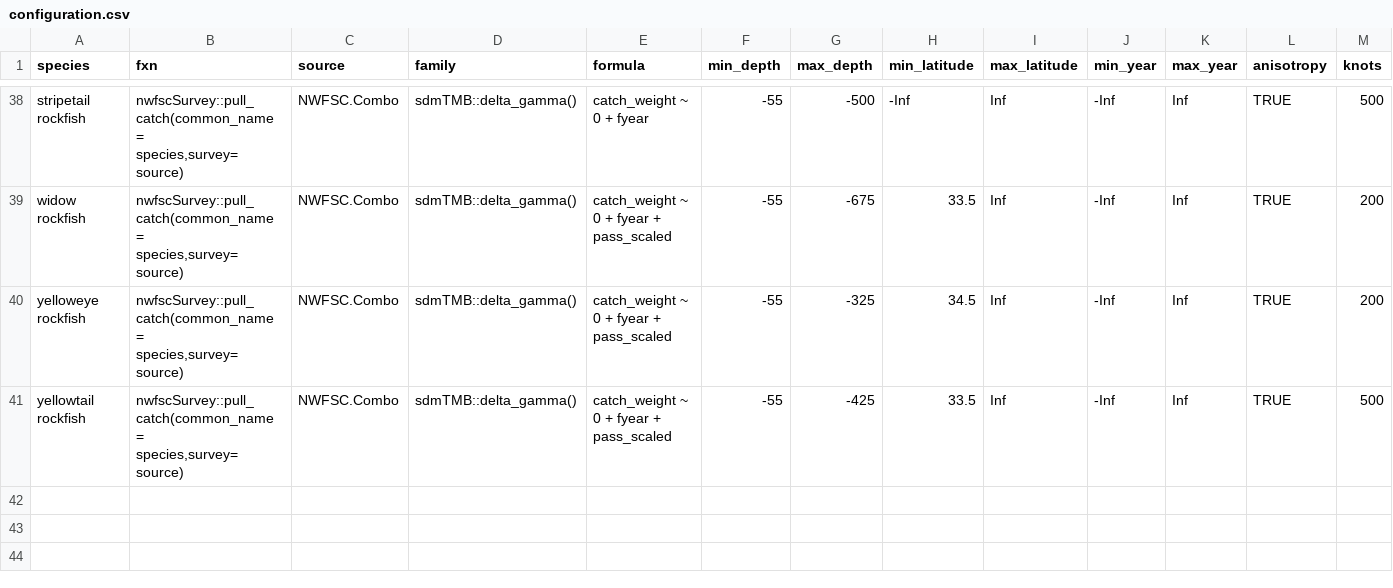
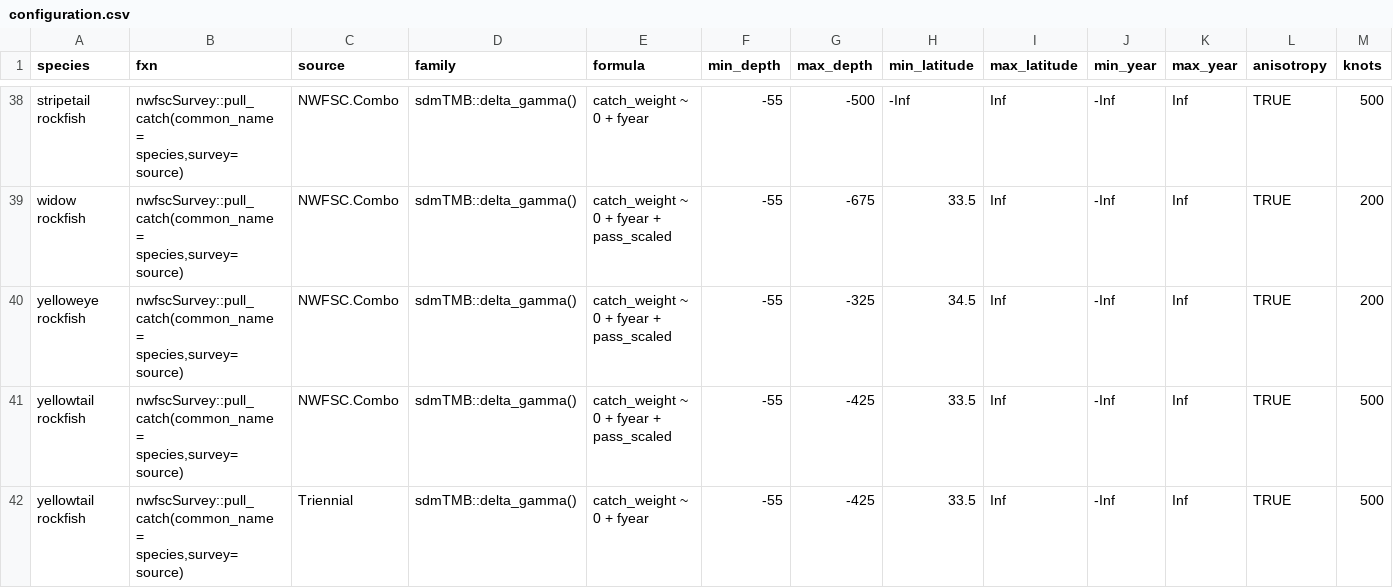
Before and after one commit to pfmc-assessments/indexwc, a CSV file: data-raw/configuration.csv, drawn as a sheet; only a part is shown, gaps mark what is left out; rows hold the shown columns only; the diff names each change by its address in the sheet, - before the commit and + after, or states it on an @@ line.

Commit message:
add triennial index for yellowtail to configuration.csv
- settings could be refine if needed

```diff
--- a/data-raw/configuration.csv
+++ b/data-raw/configuration.csv
+row 42: yellowtail rockfish | nwfscSurvey::pull_catch(common_name = species,survey=source) | Triennial | sdmTMB::delta_gamma() | catch_weight ~ 0 + fyear | -55 | -425 | 33.5 | Inf | -Inf | Inf | TRUE | 500
```
